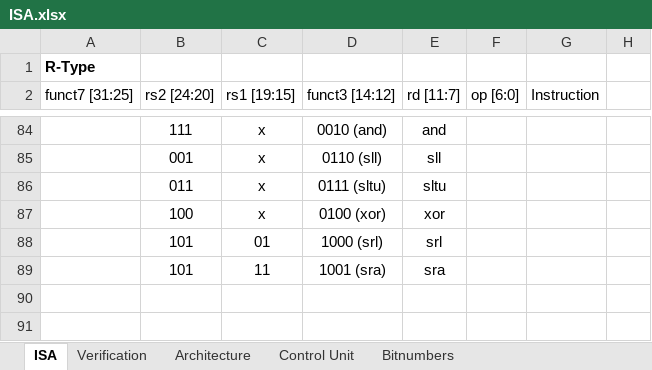
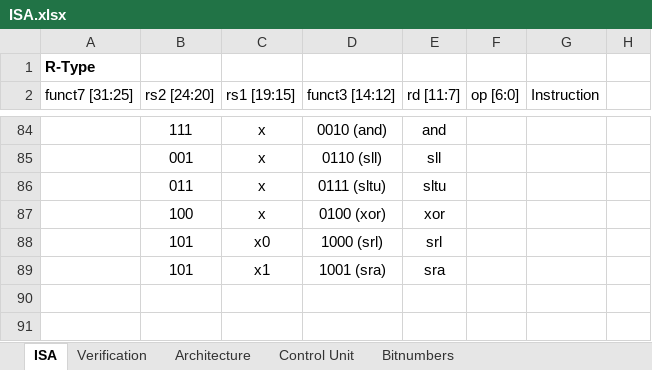
Before and after one commit to ThoNiklas/RISCV, an Excel workbook: ISA.xlsx, sheet ISA, drawn as a sheet; only a part is shown, gaps mark what is left out; values as stored, in another font and other column widths than the file's, no borders; charts and pictures not drawn; the diff names each change by its address in the sheet, - before the commit and + after, or states it on an @@ line.

```diff
--- a/ISA.xlsx (sheet ISA)
+++ b/ISA.xlsx (sheet ISA)
-C88 (rs1 [19:15]): 01
+C88 (rs1 [19:15]): x0
-C89 (rs1 [19:15]): 11
+C89 (rs1 [19:15]): x1
```
Also changed, not shown: sheet Verification, charts or pictures.
